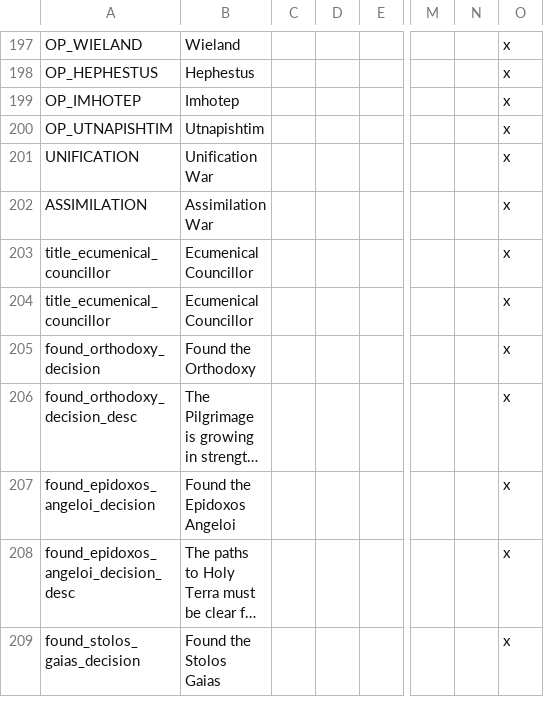
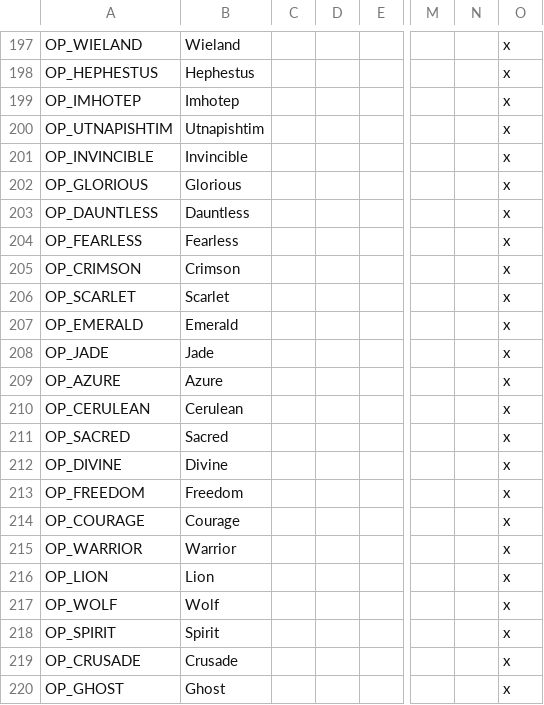
Before and after one commit to TheJayC/Crisis-of-the-Confederation, a CSV file: Crisis of The Confederation/localisation/crisis_ideology.csv, drawn as a sheet; only a part is shown, gaps mark what is left out; the shorter side is filled out with more unchanged rows; long unchanged cells end in …; rows hold the shown columns only; the diff covers the shown part only; the diff names each change by its address in the sheet, - before the commit and + after, or states it on an @@ line.

Commit message:
Rewrote CBs to be more in line with COTC's original CB system, reactivating military campaigns, civil wars, revolutions, and the Crisis of the Confederation itself in the process.
Tweaked the requirements for the Coup plots - Military Plots don't work well with COTC's retinue focus.

Tweaked the AI for appointments.

```diff
--- a/Crisis of The Confederation/localisation/crisis_ideology.csv
+++ b/Crisis of The Confederation/localisation/crisis_ideology.csv
+row 201: OP_INVINCIBLE | Invincible |  |  |  |  |  | x
+row 202: OP_GLORIOUS | Glorious |  |  |  |  |  | x
+row 203: OP_DAUNTLESS | Dauntless |  |  |  |  |  | x
+row 204: OP_FEARLESS | Fearless |  |  |  |  |  | x
+row 205: OP_CRIMSON | Crimson |  |  |  |  |  | x
+row 206: OP_SCARLET | Scarlet |  |  |  |  |  | x
+row 207: OP_EMERALD | Emerald |  |  |  |  |  | x
+row 208: OP_JADE | Jade |  |  |  |  |  | x
+row 209: OP_AZURE | Azure |  |  |  |  |  | x
+row 210: OP_CERULEAN | Cerulean |  |  |  |  |  | x
+row 211: OP_SACRED | Sacred |  |  |  |  |  | x
+row 212: OP_DIVINE | Divine |  |  |  |  |  | x
+row 213: OP_FREEDOM | Freedom |  |  |  |  |  | x
+row 214: OP_COURAGE | Courage |  |  |  |  |  | x
+row 215: OP_WARRIOR | Warrior |  |  |  |  |  | x
+row 216: OP_LION | Lion |  |  |  |  |  | x
+row 217: OP_WOLF | Wolf |  |  |  |  |  | x
+row 218: OP_SPIRIT | Spirit |  |  |  |  |  | x
+row 219: OP_CRUSADE | Crusade |  |  |  |  |  | x
+row 220: OP_GHOST | Ghost |  |  |  |  |  | x
```
Also changed, not shown: 17 added rows and 2 edited cells elsewhere in this file, Crisis of The Confederation/localisation/crisis_military.csv, 20 other files.
